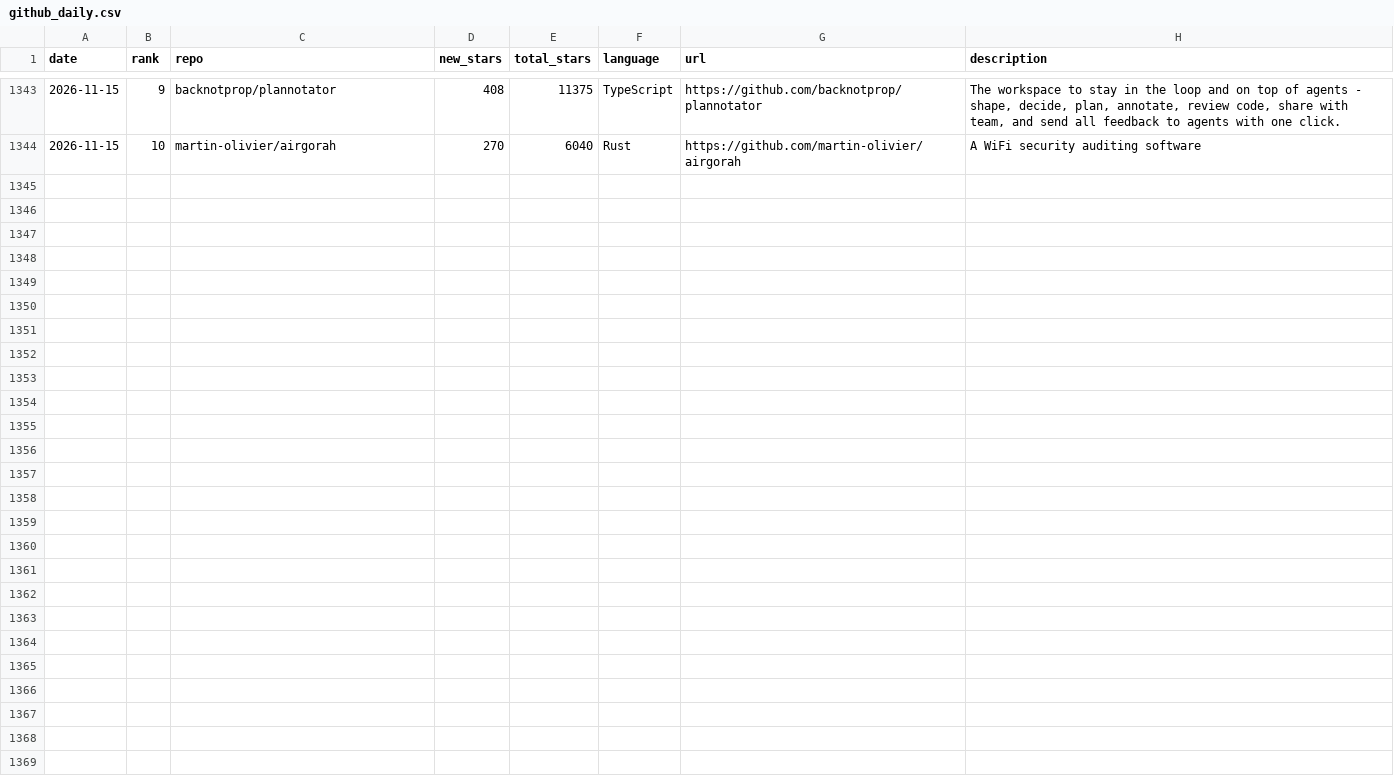
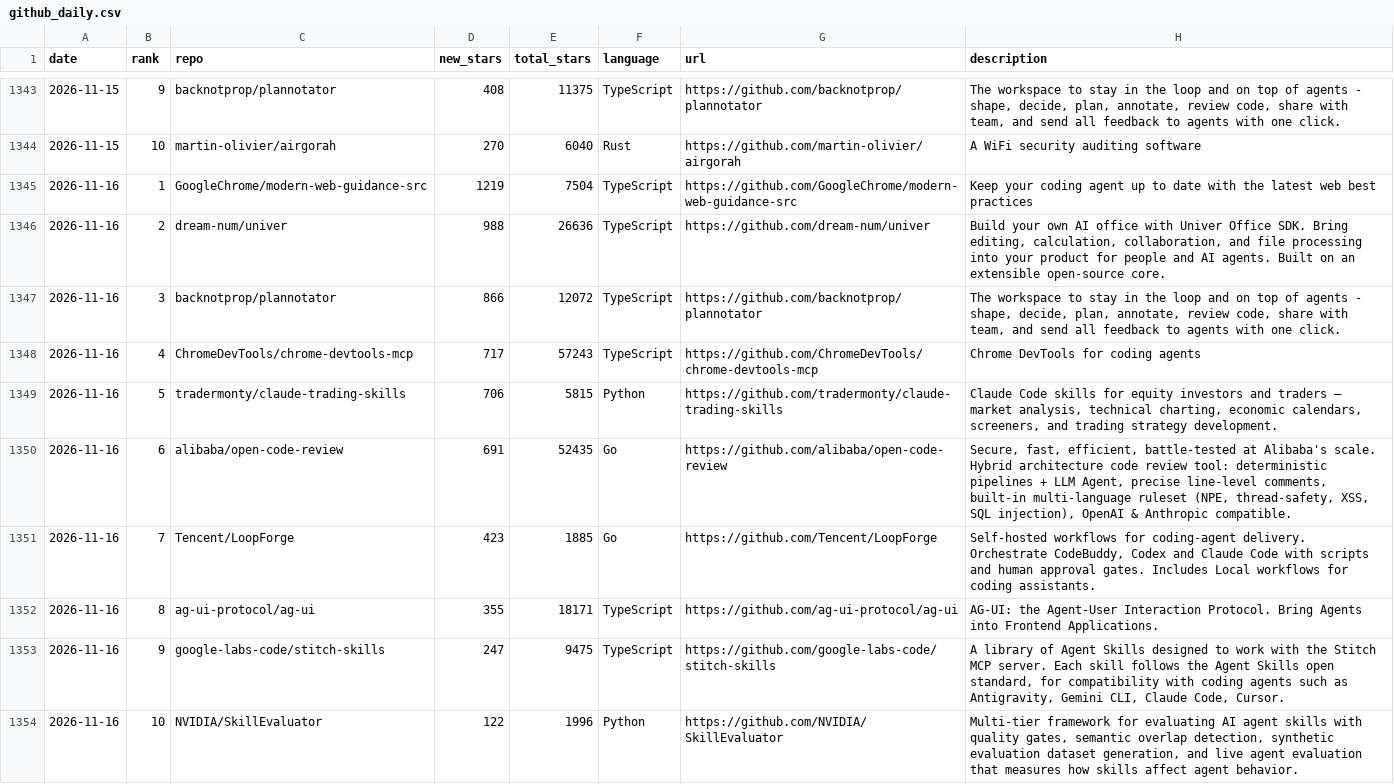
Before and after one commit to FunnymeowwooV0/star-observatory, a CSV file: data/github_daily.csv, drawn as a sheet; only a part is shown, gaps mark what is left out; the diff names each change by its address in the sheet, - before the commit and + after, or states it on an @@ line.

```diff
--- a/data/github_daily.csv
+++ b/data/github_daily.csv
+row 1345: 2026-11-16 | 1 | GoogleChrome/modern-web-guidance-src | 1219 | 7504 | TypeScript | https://github.com/GoogleChrome/modern-web-guidance-src | Keep your coding agent up to date with the latest web best practices
+row 1346: 2026-11-16 | 2 | dream-num/univer | 988 | 26636 | TypeScript | https://github.com/dream-num/univer | Build your own AI office with Univer Office SDK. Bring editing, calculation, collaboration, and file processing into your product for people and AI agents. Built on an extensible open-source core.
+row 1347: 2026-11-16 | 3 | backnotprop/plannotator | 866 | 12072 | TypeScript | https://github.com/backnotprop/plannotator | The workspace to stay in the loop and on top of agents - shape, decide, plan, annotate, review code, share with team, and send all feedback to agents with one click.
+row 1348: 2026-11-16 | 4 | ChromeDevTools/chrome-devtools-mcp | 717 | 57243 | TypeScript | https://github.com/ChromeDevTools/chrome-devtools-mcp | Chrome DevTools for coding agents
+row 1349: 2026-11-16 | 5 | tradermonty/claude-trading-skills | 706 | 5815 | Python | https://github.com/tradermonty/claude-trading-skills | Claude Code skills for equity investors and traders — market analysis, technical charting, economic calendars, screeners, and trading strategy development.
+row 1350: 2026-11-16 | 6 | alibaba/open-code-review | 691 | 52435 | Go | https://github.com/alibaba/open-code-review | Secure, fast, efficient, battle-tested at Alibaba's scale. Hybrid architecture code review tool: deterministic pipelines + LLM Agent, precise line-level comments, built-in multi-language ruleset (NPE, thread-safety, XSS, SQL injection), OpenAI & Anthropic compatible.
+row 1351: 2026-11-16 | 7 | Tencent/LoopForge | 423 | 1885 | Go | https://github.com/Tencent/LoopForge | Self-hosted workflows for coding-agent delivery. Orchestrate CodeBuddy, Codex and Claude Code with scripts and human approval gates. Includes Local workflows for coding assistants.
+row 1352: 2026-11-16 | 8 | ag-ui-protocol/ag-ui | 355 | 18171 | TypeScript | https://github.com/ag-ui-protocol/ag-ui | AG-UI: the Agent-User Interaction Protocol. Bring Agents into Frontend Applications.
+row 1353: 2026-11-16 | 9 | google-labs-code/stitch-skills | 247 | 9475 | TypeScript | https://github.com/google-labs-code/stitch-skills | A library of Agent Skills designed to work with the Stitch MCP server. Each skill follows the Agent Skills open standard, for compatibility with coding agents such as Antigravity, Gemini CLI, Claude Code, Cursor.
+row 1354: 2026-11-16 | 10 | NVIDIA/SkillEvaluator | 122 | 1996 | Python | https://github.com/NVIDIA/SkillEvaluator | Multi-tier framework for evaluating AI agent skills with quality gates, semantic overlap detection, synthetic evaluation dataset generation, and live agent evaluation that measures how skills affect agent behavior.
```
Also changed, not shown: data/hf_trending.csv, data/hn_daily.csv, 8 other files.
